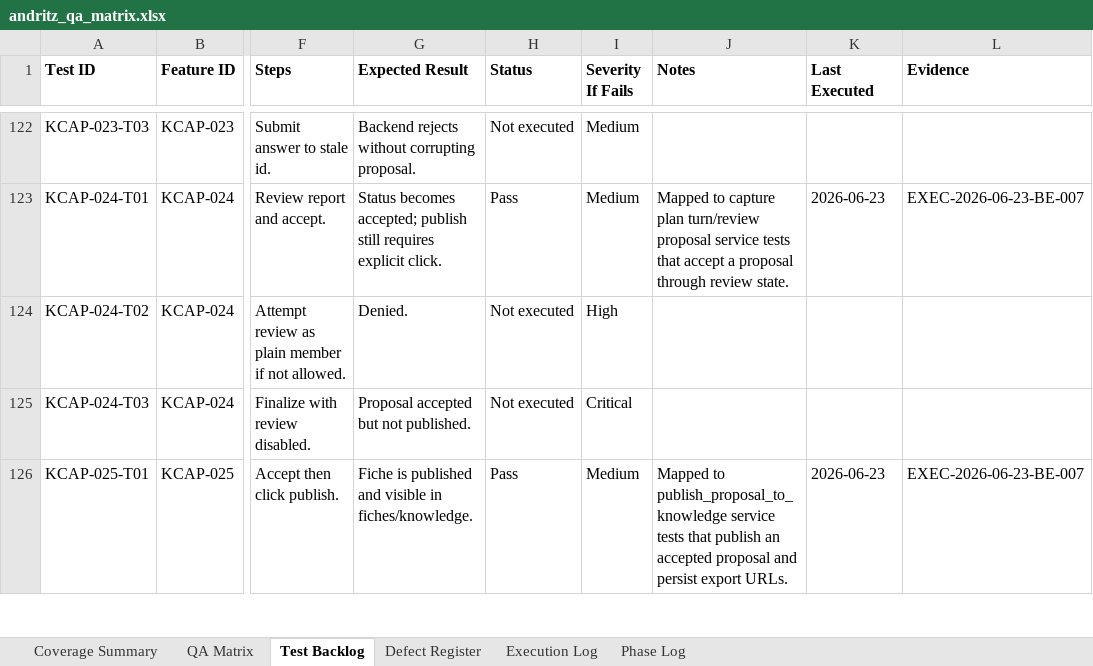
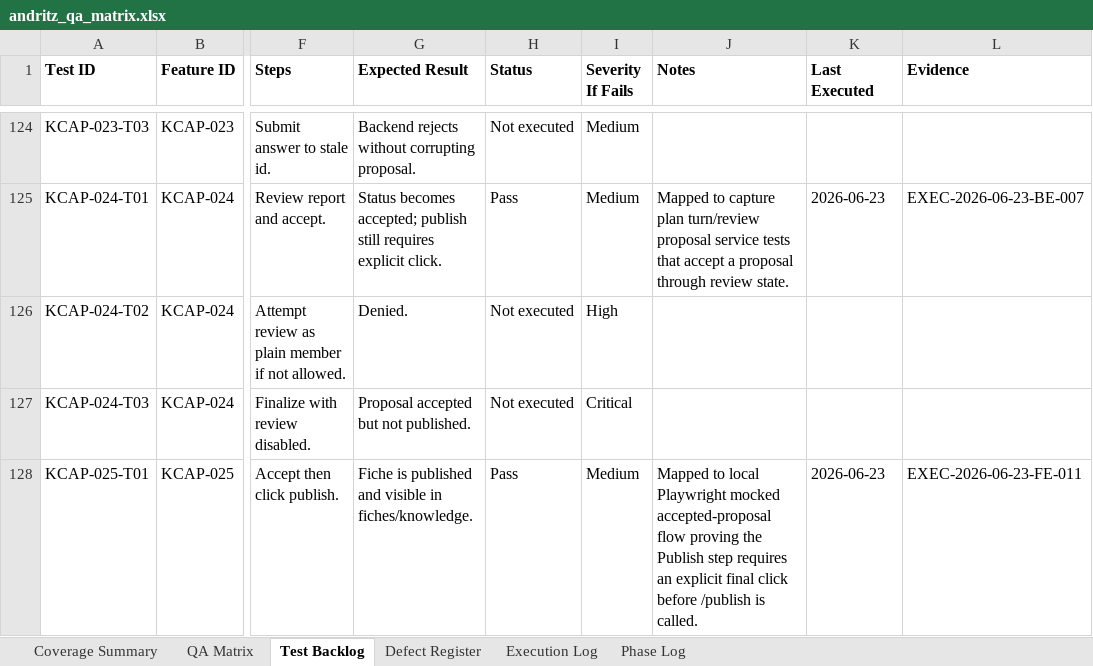
Before and after one commit to tishacian/hyusai, an Excel workbook: outputs/019edc68-andritz-qa/andritz_qa_matrix.xlsx, sheet Test Backlog, drawn as a sheet; only a part is shown, gaps mark what is left out; values as stored, in another font and other column widths than the file's, no borders; addresses are those after the commit; the diff covers the shown part only; the diff names each change by its address in the sheet, - before the commit and + after, or states it on an @@ line.

Commit message:
test(andritz): extend mocked browser QA coverage

```diff
--- a/outputs/019edc68-andritz-qa/andritz_qa_matrix.xlsx (sheet Test Backlog)
+++ b/outputs/019edc68-andritz-qa/andritz_qa_matrix.xlsx (sheet Test Backlog)
-J128 (Notes): Mapped to publish_proposal_to_knowledge service tests that publish an accepted proposal and persist export URLs.
+J128 (Notes): Mapped to local Playwright mocked accepted-proposal flow proving the Publish step requires an explicit final click before /publish is called.
-L128 (Evidence): EXEC-2026-06-23-BE-007
+L128 (Evidence): EXEC-2026-06-23-FE-011
```
Also changed, not shown: 2 added rows and 4 edited cells elsewhere in this sheet, sheet Execution Log, sheet QA Matrix, sheet Coverage Summary, sheet Phase Log, 10 other files.
